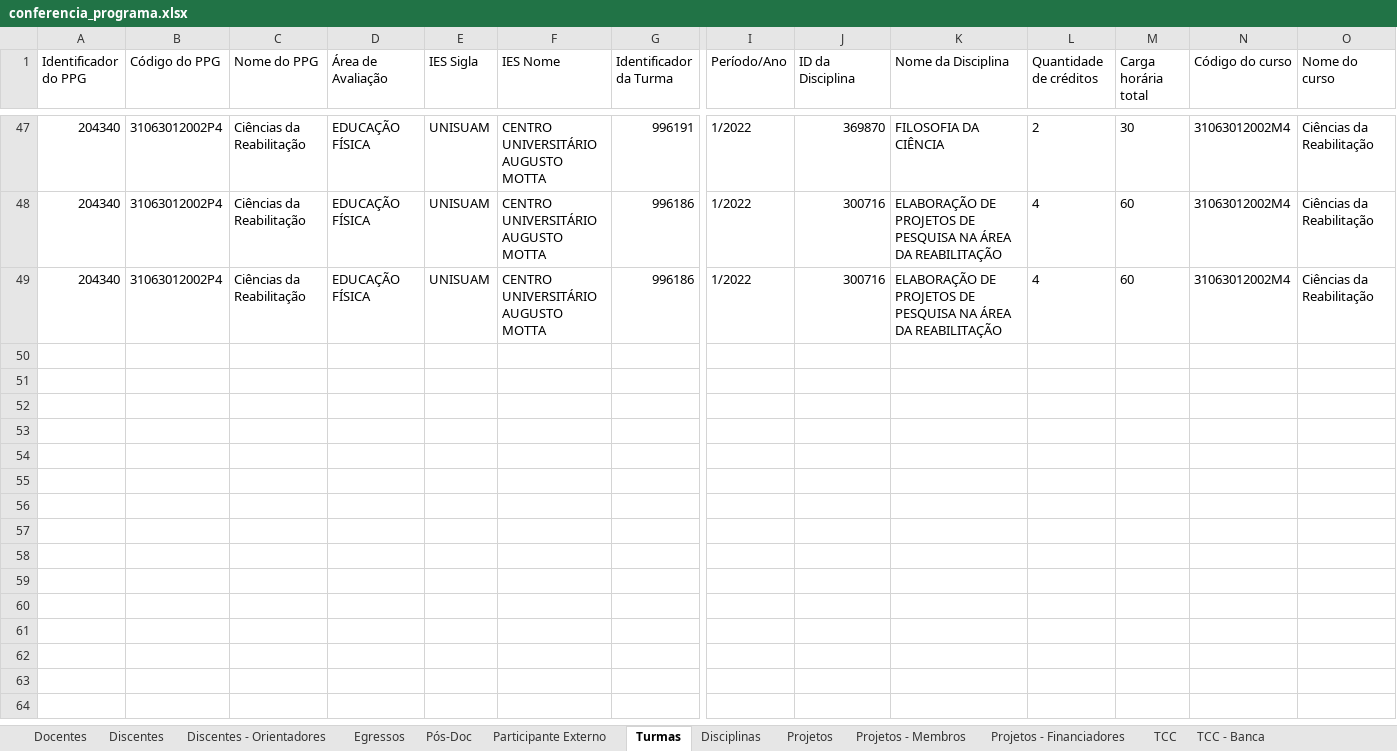
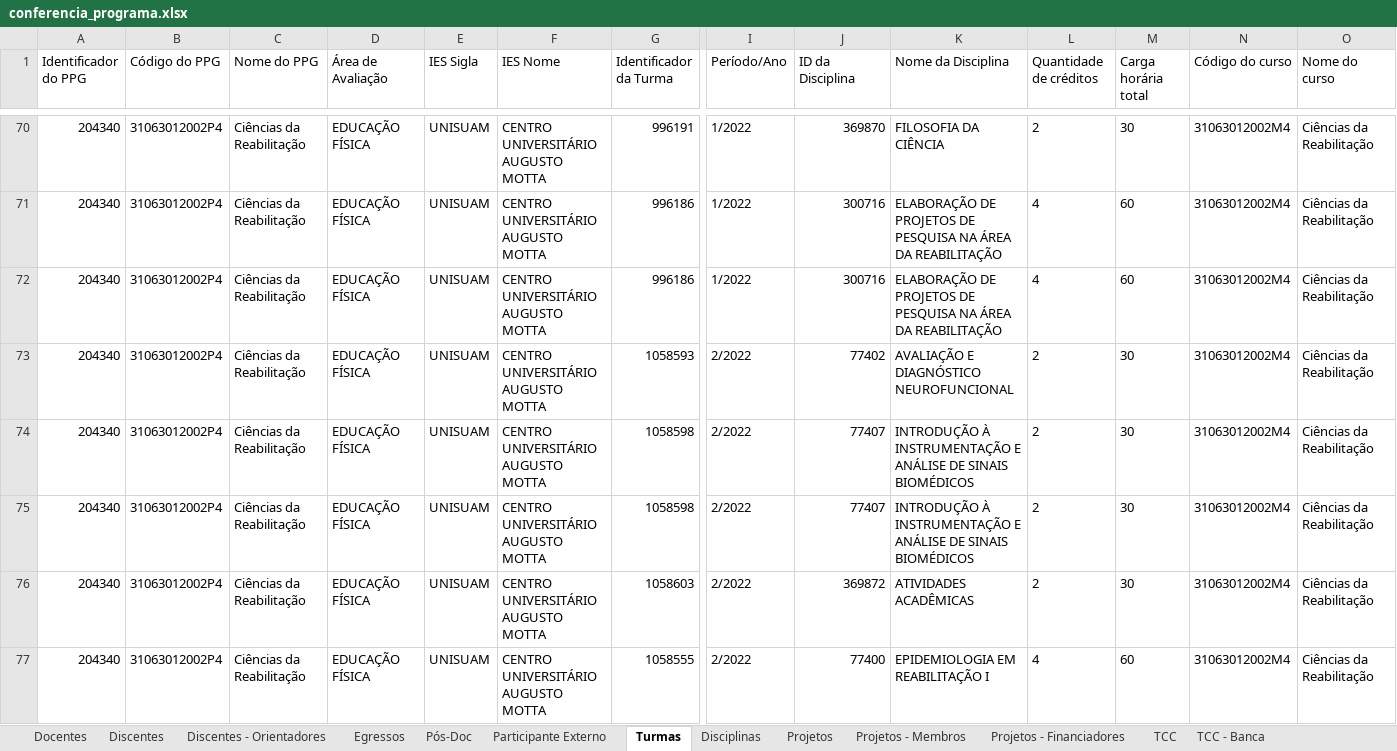
Before and after one commit to ppgcr-unisuam/observatoriocr, an Excel workbook: Sucupira/2022/conferencia_programa.xlsx, sheet Turmas, drawn as a sheet; only a part is shown, gaps mark what is left out; values as stored, in another font and other column widths than the file's, no borders; rows hold the shown columns only; the diff covers the shown part only; the diff names each change by its address in the sheet, - before the commit and + after, or states it on an @@ line.

```diff
--- a/Sucupira/2022/conferencia_programa.xlsx (sheet Turmas)
+++ b/Sucupira/2022/conferencia_programa.xlsx (sheet Turmas)
+row 73: 204340 | 31063012002P4 | Ciências da Reabilitação | EDUCAÇÃO FÍSICA | UNISUAM | CENTRO UNIVERSITÁRIO AUGUSTO MOTTA | 1058593 | 2/2022 | 77402 | AVALIAÇÃO E DIAGNÓSTICO NEUROFUNCIONAL | 2 | 30 | 31063012002M4 | Ciências da Reabilitação
+row 74: 204340 | 31063012002P4 | Ciências da Reabilitação | EDUCAÇÃO FÍSICA | UNISUAM | CENTRO UNIVERSITÁRIO AUGUSTO MOTTA | 1058598 | 2/2022 | 77407 | INTRODUÇÃO À INSTRUMENTAÇÃO E ANÁLISE DE SINAIS BIOMÉDICOS | 2 | 30 | 31063012002M4 | Ciências da Reabilitação
+row 75: 204340 | 31063012002P4 | Ciências da Reabilitação | EDUCAÇÃO FÍSICA | UNISUAM | CENTRO UNIVERSITÁRIO AUGUSTO MOTTA | 1058598 | 2/2022 | 77407 | INTRODUÇÃO À INSTRUMENTAÇÃO E ANÁLISE DE SINAIS BIOMÉDICOS | 2 | 30 | 31063012002M4 | Ciências da Reabilitação
+row 76: 204340 | 31063012002P4 | Ciências da Reabilitação | EDUCAÇÃO FÍSICA | UNISUAM | CENTRO UNIVERSITÁRIO AUGUSTO MOTTA | 1058603 | 2/2022 | 369872 | ATIVIDADES ACADÊMICAS | 2 | 30 | 31063012002M4 | Ciências da Reabilitação
+row 77: 204340 | 31063012002P4 | Ciências da Reabilitação | EDUCAÇÃO FÍSICA | UNISUAM | CENTRO UNIVERSITÁRIO AUGUSTO MOTTA | 1058555 | 2/2022 | 77400 | EPIDEMIOLOGIA EM REABILITAÇÃO I | 4 | 60 | 31063012002M4 | Ciências da Reabilitação
```
Also changed, not shown: 47 added rows elsewhere in this sheet, sheet Participante Externo, PPG/Blog_unisuam.xlsx, PPG/Financiadores.xlsx, 49 other files.
